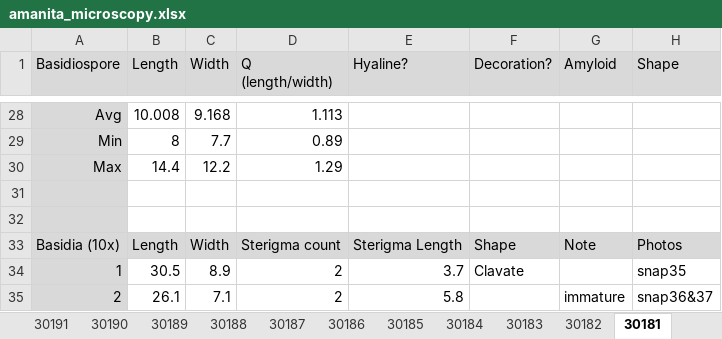
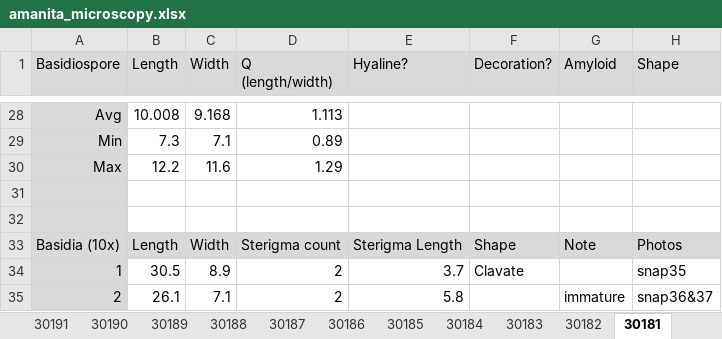
Before and after one commit to trest-tech/wiscam_microscopy, an Excel workbook: data/normalized/amanita_microscopy.xlsx, sheet 30181, drawn as a sheet; only a part is shown, gaps mark what is left out; values as stored, in another font and other column widths than the file's, no borders; the diff covers the shown part only; the diff names each change by its address in the sheet, - before the commit and + after, or states it on an @@ line.

```diff
--- a/data/normalized/amanita_microscopy.xlsx (sheet 30181)
+++ b/data/normalized/amanita_microscopy.xlsx (sheet 30181)
-B29 (Length): 8
+B29 (Length): 7.3
-C29 (Width): 7.7
+C29 (Width): 7.1
-B30 (Length): 14.4
+B30 (Length): 12.2
-C30 (Width): 12.2
+C30 (Width): 11.6
```
Also changed, not shown: 11 added rows, 11 removed rows, 7 moved rows and 1 edited cell elsewhere in this sheet, sheet 30182, sheet 30239, sheet 30244, sheet 30221, sheet 30202, other sheet tabs, formulas that keep their value, data/normalized/basidia.xlsx, data/normalized/basidiospore.xlsx, 9 other files.
